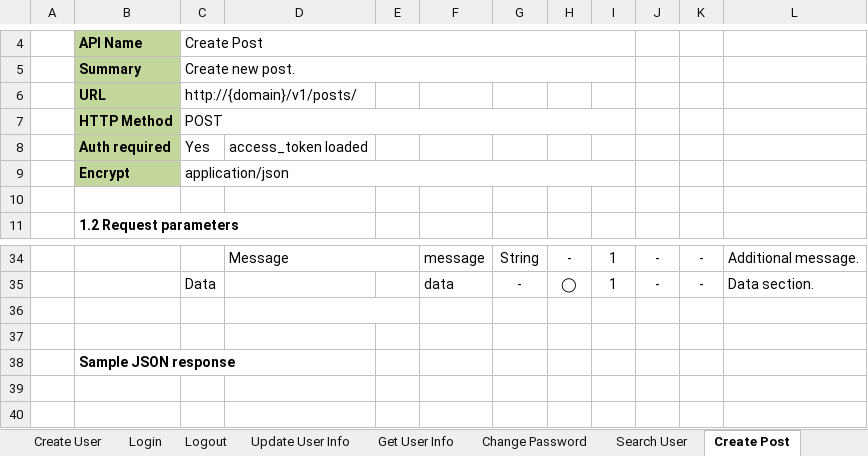
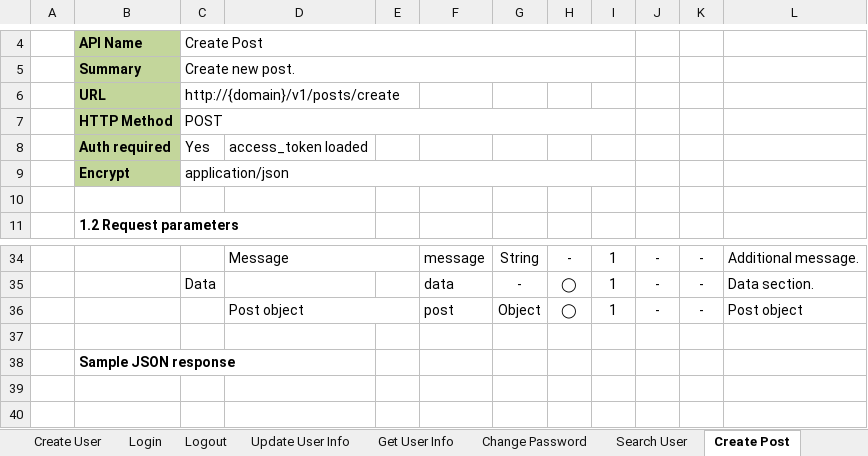
Before and after one commit to Mulodo-Java-Training/miniblog-vo.quang, an Excel workbook: doc/backend/api/TRN-MiniBlog_API-Specification_QuangVo.xlsx, sheet Create Post, drawn as a sheet; only a part is shown, gaps mark what is left out; values as stored, in another font and other column widths than the file's, no borders; charts and pictures not drawn; the diff names each change by its address in the sheet, - before the commit and + after, or states it on an @@ line.

```diff
--- a/doc/backend/api/TRN-MiniBlog_API-Specification_QuangVo.xlsx (sheet Create Post)
+++ b/doc/backend/api/TRN-MiniBlog_API-Specification_QuangVo.xlsx (sheet Create Post)
-C6: http://{domain}/v1/posts/
+C6: http://{domain}/v1/posts/create
-row 36: (empty)
+row 36:  |  |  | Post object |  | post | Object | ◯ | 1 | - | - | Post object
```
Also changed, not shown: sheet Update Post Status, sheet Delete Post, sheet Error Code, charts or pictures.
